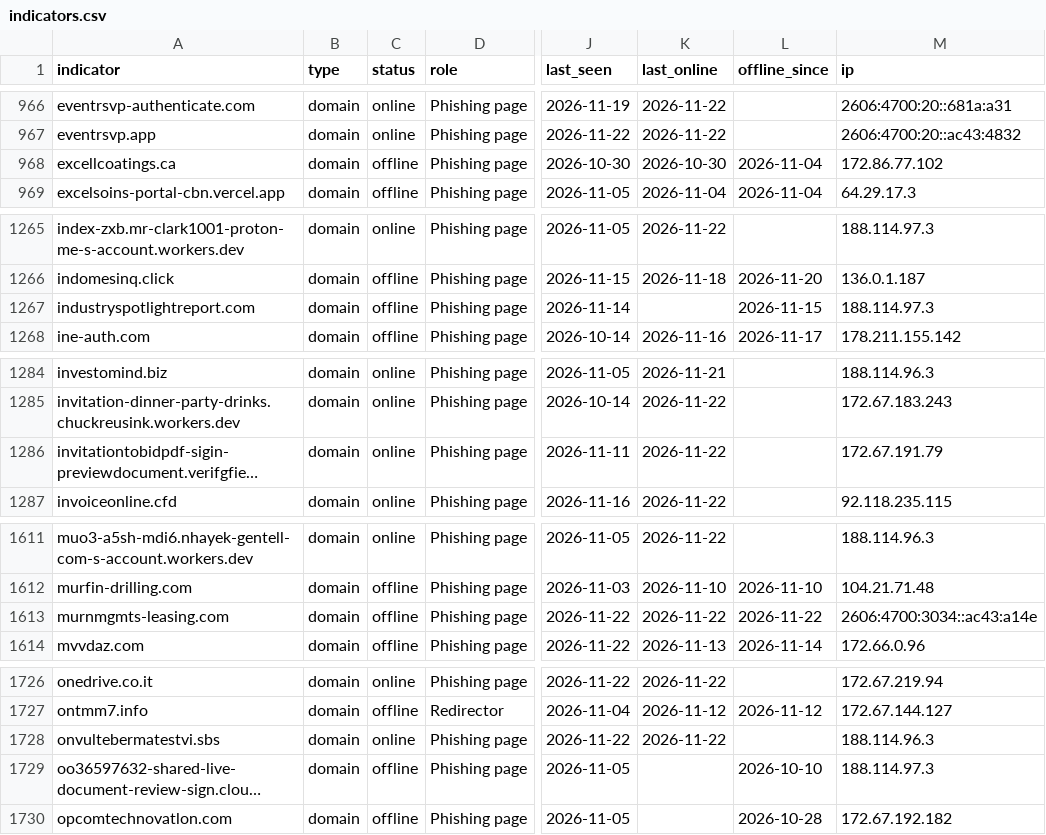
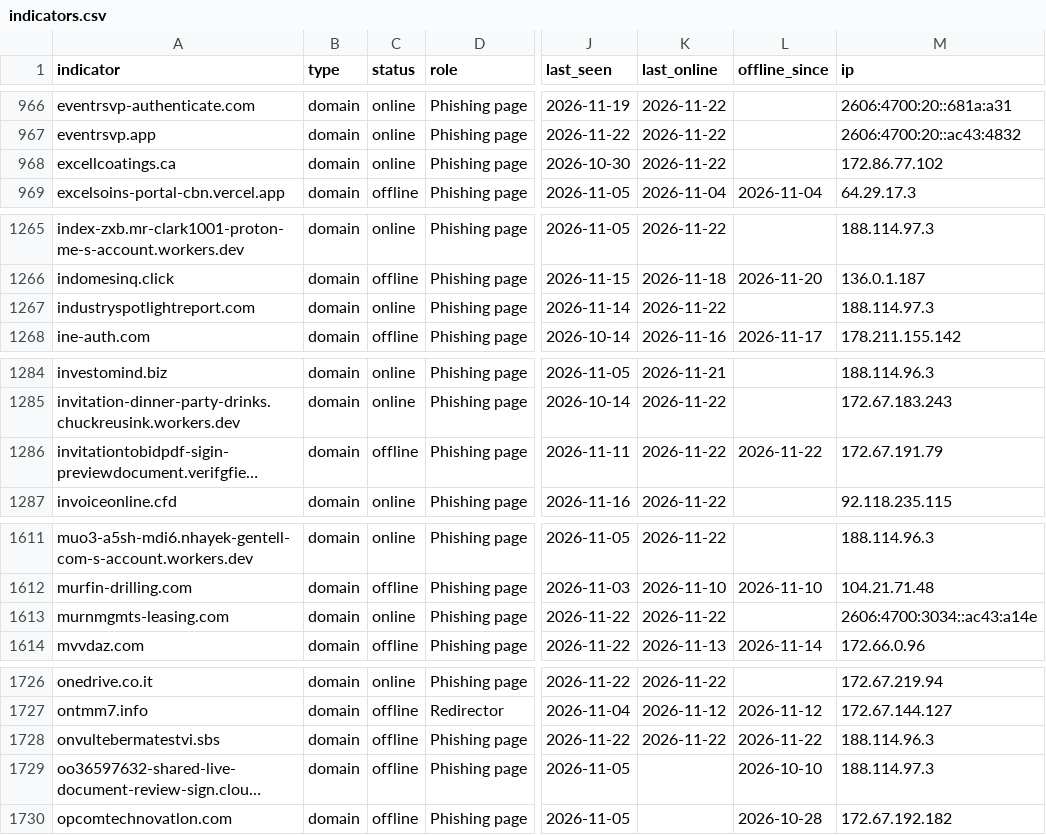
Before and after one commit to newtonpaul-hunting/Phish_Sight_IOCs, a CSV file: device-code-phishing/indicators.csv, drawn as a sheet; only a part is shown, gaps mark what is left out; long unchanged cells end in …; the diff names each change by its address in the sheet, - before the commit and + after, or states it on an @@ line.

Commit message:
Update IOCs (11,846 indicators, 240 payloads)

```diff
--- a/device-code-phishing/indicators.csv
+++ b/device-code-phishing/indicators.csv
-C968 (status): offline
+C968 (status): online
-K968 (last_online): 2026-10-30
+K968 (last_online): 2026-11-22
-L968 (offline_since): 2026-11-04
+L968 (offline_since): (empty)
-C1267 (status): offline
+C1267 (status): online
-K1267 (last_online): (empty)
+K1267 (last_online): 2026-11-22
-L1267 (offline_since): 2026-11-15
+L1267 (offline_since): (empty)
-C1286 (status): online
+C1286 (status): offline
-L1286 (offline_since): (empty)
+L1286 (offline_since): 2026-11-22
-C1613 (status): offline
+C1613 (status): online
-L1613 (offline_since): 2026-11-22
+L1613 (offline_since): (empty)
-C1728 (status): online
+C1728 (status): offline
-L1728 (offline_since): (empty)
+L1728 (offline_since): 2026-11-22
```
Also changed, not shown: 9 other files.
